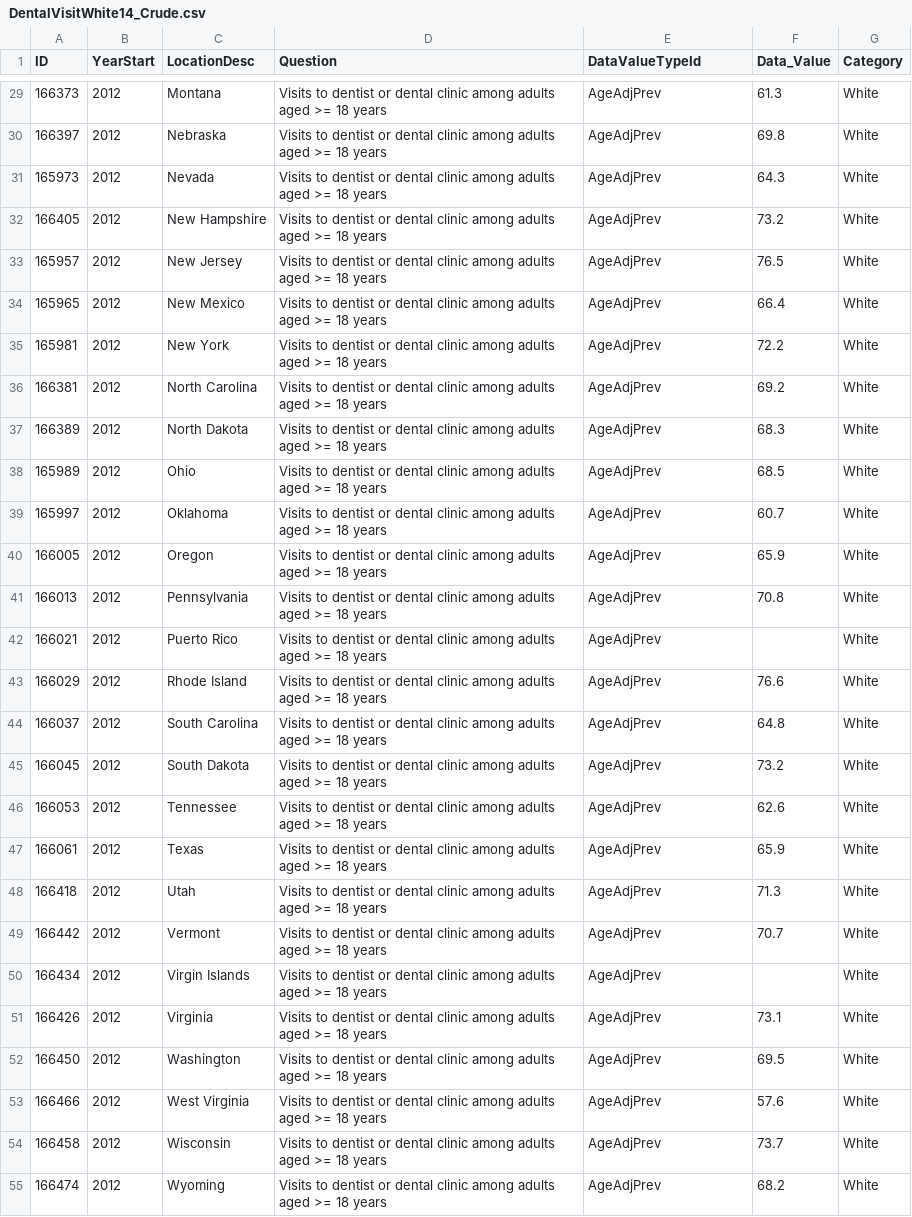
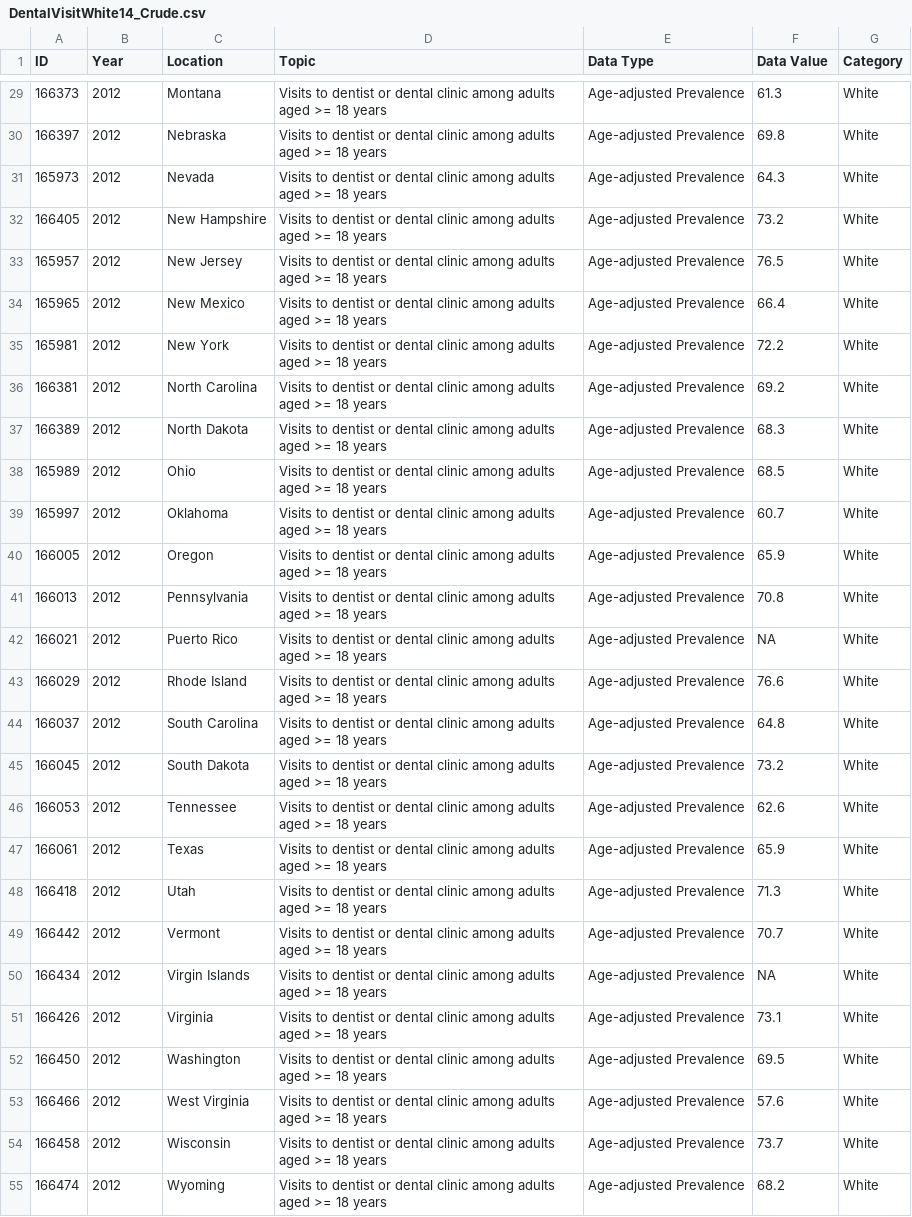
Before and after one commit to khanimzul/group5_project, a CSV file: group5project/dentalvisit_race/DentalVisitWhite14_Crude.csv, drawn as a sheet; only a part is shown, gaps mark what is left out; the diff covers the shown part only; the diff names each change by its address in the sheet, - before the commit and + after, or states it on an @@ line.

```diff
--- a/group5project/dentalvisit_race/DentalVisitWhite14_Crude.csv
+++ b/group5project/dentalvisit_race/DentalVisitWhite14_Crude.csv
-B1: YearStart
+B1: Year
-C1: LocationDesc
+C1: Location
-D1: Question
+D1: Topic
-E1: DataValueTypeId
+E1: Data Type
-F1: Data_Value
+F1: Data Value
-E29:E55 (Data Type): AgeAdjPrev
+E29:E55 (Data Type): Age-adjusted Prevalence
-F42 (Data Value): (empty)
+F42 (Data Value): NA
-F50 (Data Value): (empty)
+F50 (Data Value): NA
```
Also changed, not shown: 27 edited cells elsewhere in this file, group5project/dentalvisit_race/DentalVisitOther12_Age.csv, group5project/dentalvisit_race/DentalVisitOther14_Age.csv, 11 other files.
